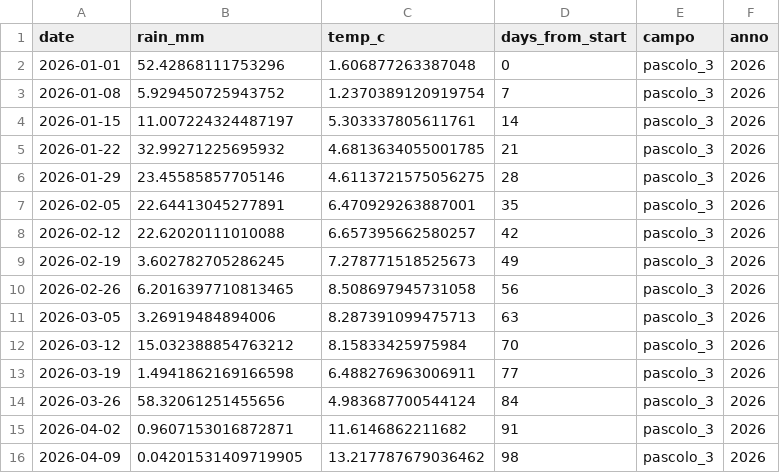
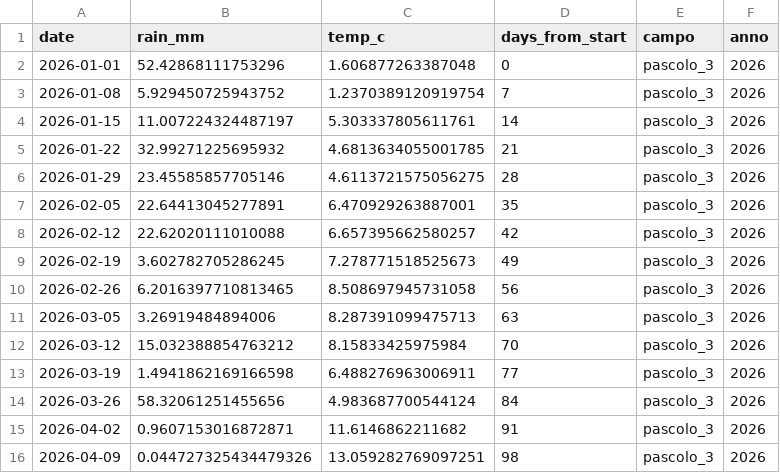
Before and after one commit to tommasobattistini/pascoli-data, a CSV file: meteo/meteo_pascolo_3_2026.csv, drawn as a sheet.

```diff
--- a/meteo/meteo_pascolo_3_2026.csv
+++ b/meteo/meteo_pascolo_3_2026.csv
@@ -15,2 +15,2 @@ date,rain_mm,temp_c,days_from_start,campo,anno
 2026-04-02,0.9607153016872871,11.6146862211682,91,pascolo_3,2026
-2026-04-09,0.04201531409719905,13.217787679036462,98,pascolo_3,2026
+2026-04-09,0.044727325434479326,13.059282769097251,98,pascolo_3,2026
```
Also changed, not shown: meteo/meteo_bianchi_campo_a_2026.csv, meteo/meteo_bianchi_campo_b_2026.csv, 13 other files.
